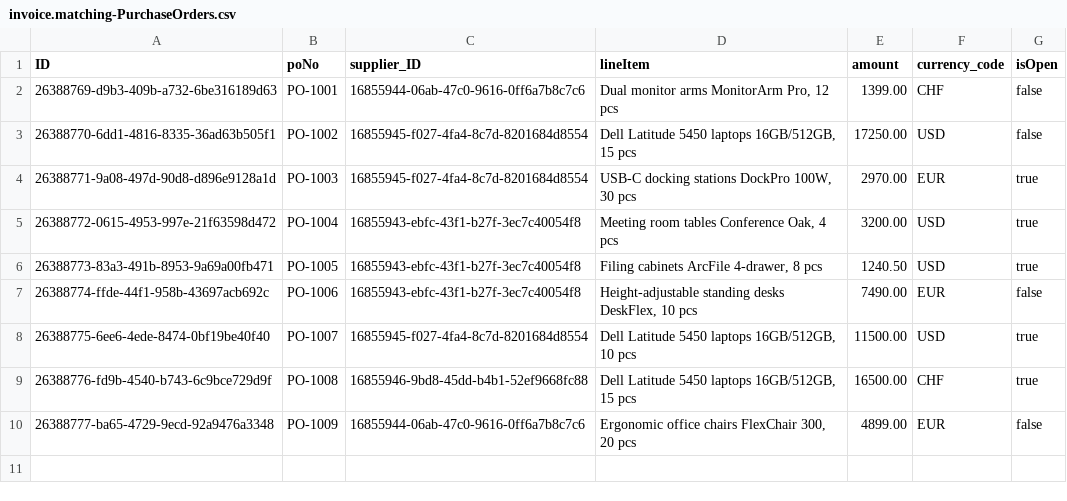
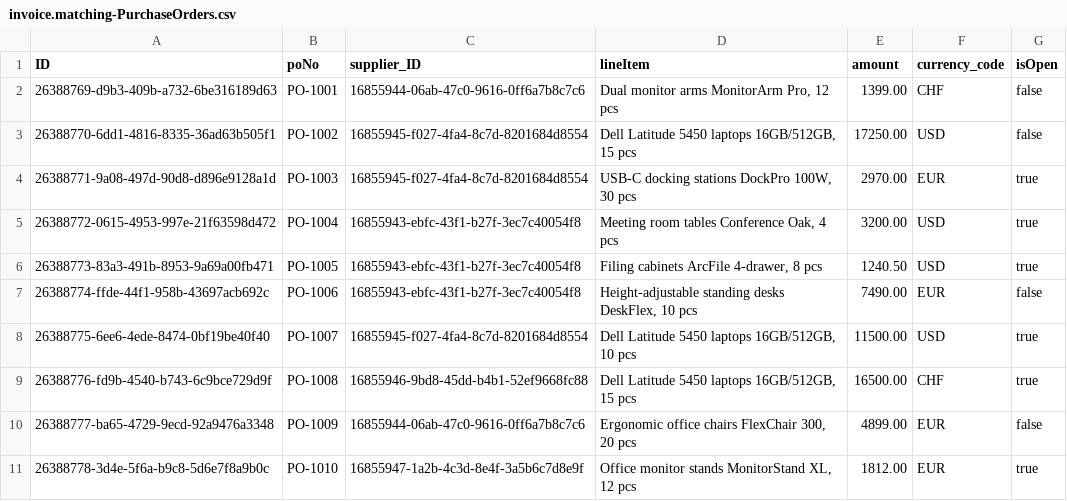
Before and after one commit to svvoii/cap-invoice-matching, a CSV file: db/data/invoice.matching-PurchaseOrders.csv, drawn as a sheet.

```diff
--- a/db/data/invoice.matching-PurchaseOrders.csv
+++ b/db/data/invoice.matching-PurchaseOrders.csv
@@ -10 +10,2 @@ ID,poNo,supplier_ID,lineItem,amount,currency_code,isOpen
 26388777-ba65-4729-9ecd-92a9476a3348,PO-1009,16855944-06ab-47c0-9616-0ff6a7b8c7c6,"Ergonomic office chairs FlexChair 300, 20 pcs",4899.00,EUR,false
+26388778-3d4e-5f6a-b9c8-5d6e7f8a9b0c,PO-1010,16855947-1a2b-4c3d-8e4f-3a5b6c7d8e9f,"Office monitor stands MonitorStand XL, 12 pcs",1812.00,EUR,true
```
Also changed, not shown: db/data/invoice.matching-Invoices.csv, db/data/invoice.matching-Suppliers.csv, 15 other files.
